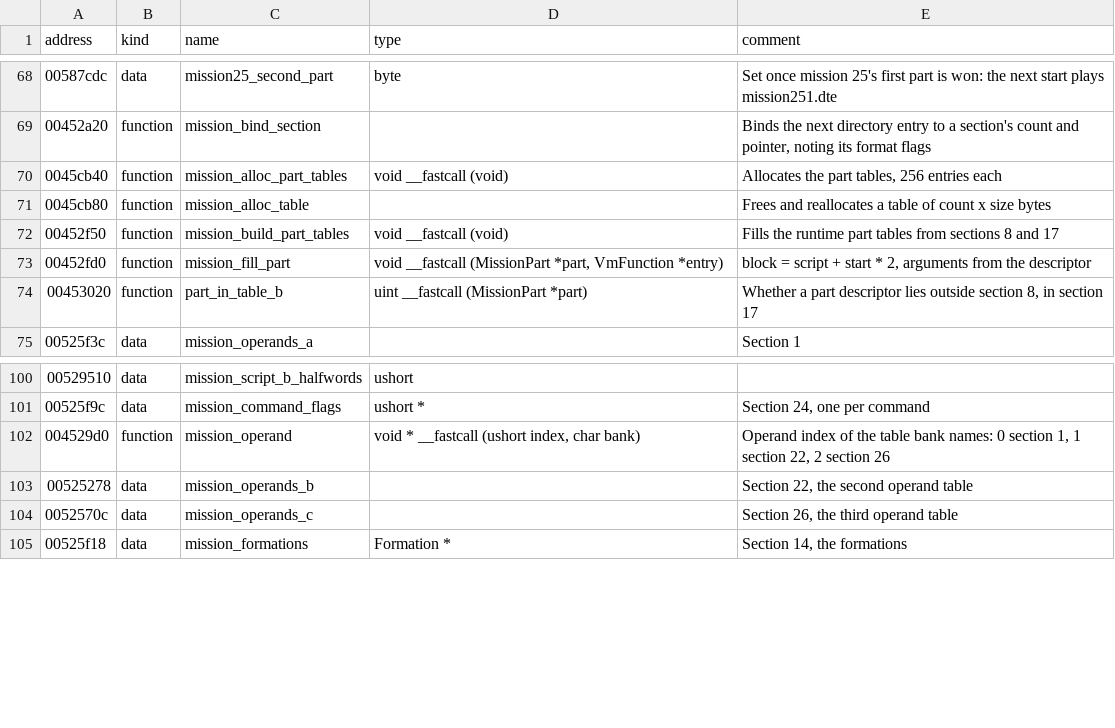
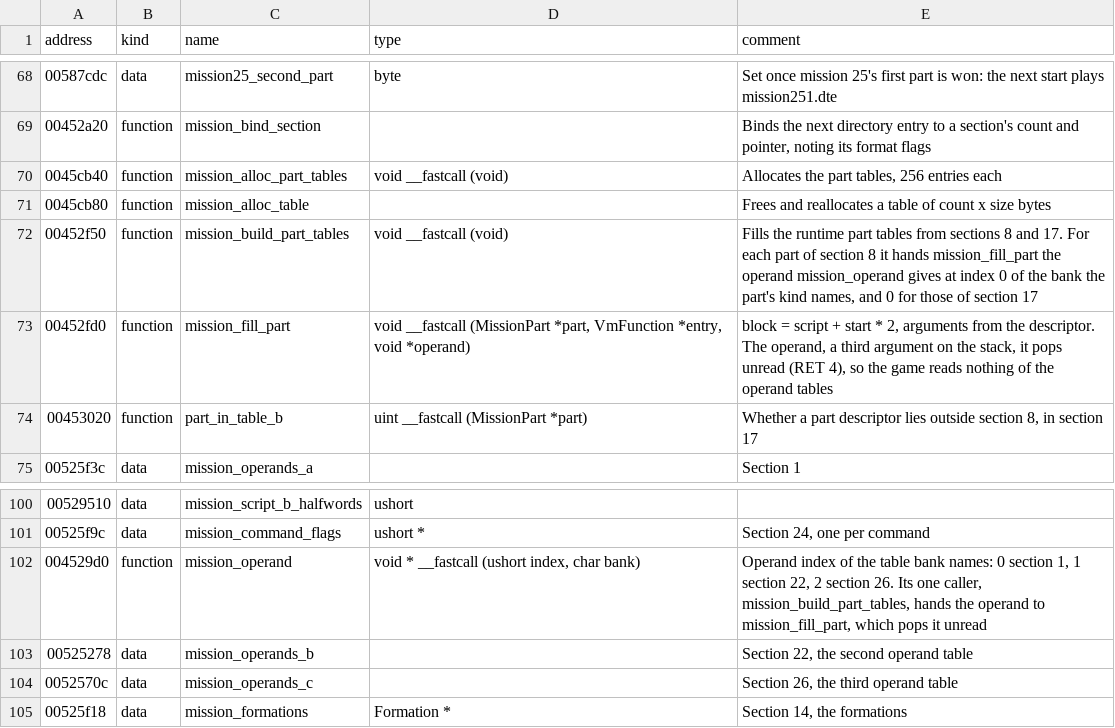
Before and after one commit to OpenReliant/openreliant, a TSV file: ghidra/names/LANCER.EXE.tsv, drawn as a sheet; only a part is shown, gaps mark what is left out.

Commit message:
feat: sltool dte decompile writes a mission as Luau source (#1131)
The second step of the text path in #1126: `sltool dte decompile
<mission>` writes a mission as Luau source, and
docs/formats/mission-source.md specifies the form.

- Records are global declarations named after their display names: ships
and the markers, flight groups, squads, formations, curves, globals,
parts with their code, and triggers with theirs. The script is #1127's
statements in Luau syntax.
- The game's values are written by the names the scripting API gives
them, from the tables the game runs on: ship types, pilots, orders,
conditions, head movements and the game's variables
(`source/vocabulary.zig`). A value the game doesn't name, such as a
mod's, stays a number. A trigger's function names its event's values
after the condition catalogue's labels, such as `hull_damage`.
- The source leaves out what the game works out again, and parks what it
never reads, such as editor data in the triggers and ships, as unknown
and unused. New finding: the game reads nothing of the operand tables,
sections 1, 22 and 26. `mission_build_part_tables` hands their entry to
`mission_fill_part`, which pops it unread. It is documented in dte.md
and annotated in Ghidra's names table, with `mission_fill_part`'s third
argument.
- The listing now asks the vocabulary which parameter takes an order,
instead of matching SetAI's label itself.

All 44 shipped missions decompile. Building the text again, and the
round trip to the same mission, come with `sltool dte build`, the next
step.

It is about 1550 lines, half of them the specification and tests. The
records, the script text and the names are only useful together.

Closes #1130

```diff
--- a/ghidra/names/LANCER.EXE.tsv
+++ b/ghidra/names/LANCER.EXE.tsv
@@ -71,4 +71,4 @@ address	kind	name	type	comment
 0045cb80	function	mission_alloc_table		Frees and reallocates a table of count x size bytes
-00452f50	function	mission_build_part_tables	void __fastcall (void)	Fills the runtime part tables from sections 8 and 17
-00452fd0	function	mission_fill_part	void __fastcall (MissionPart *part, VmFunction *entry)	block = script + start * 2, arguments from the descriptor
+00452f50	function	mission_build_part_tables	void __fastcall (void)	Fills the runtime part tables from sections 8 and 17. For each part of section 8 it hands mission_fill_part the operand mission_operand gives at index 0 of the bank the part's kind names, and 0 for those of section 17
+00452fd0	function	mission_fill_part	void __fastcall (MissionPart *part, VmFunction *entry, void *operand)	block = script + start * 2, arguments from the descriptor. The operand, a third argument on the stack, it pops unread (RET 4), so the game reads nothing of the operand tables
 00453020	function	part_in_table_b	uint __fastcall (MissionPart *part)	Whether a part descriptor lies outside section 8, in section 17
@@ -101,3 +101,3 @@ address	kind	name	type	comment
 00525f9c	data	mission_command_flags	ushort *	Section 24, one per command
-004529d0	function	mission_operand	void * __fastcall (ushort index, char bank)	Operand index of the table bank names: 0 section 1, 1 section 22, 2 section 26
+004529d0	function	mission_operand	void * __fastcall (ushort index, char bank)	Operand index of the table bank names: 0 section 1, 1 section 22, 2 section 26. Its one caller, mission_build_part_tables, hands the operand to mission_fill_part, which pops it unread
 00525278	data	mission_operands_b		Section 22, the second operand table
```
Also changed, not shown: 11 other files.
